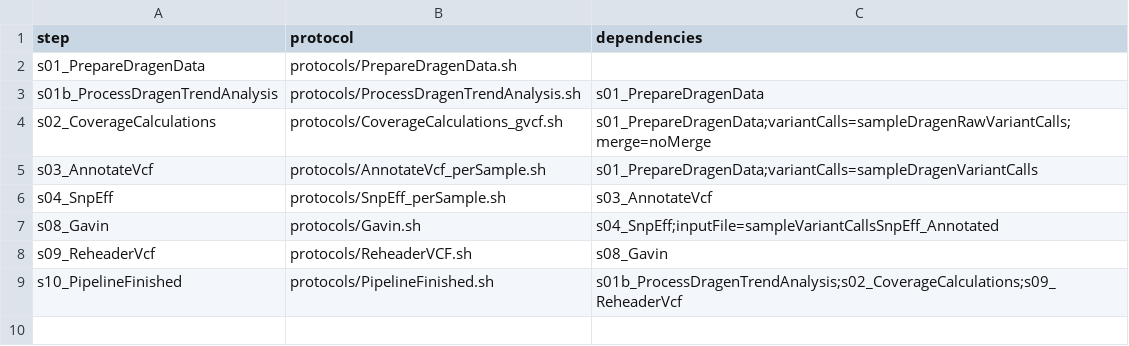
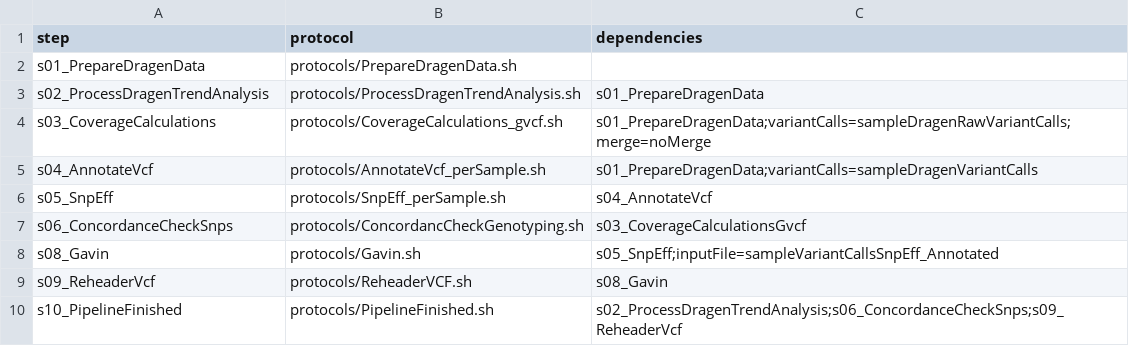
Before and after one commit to molgenis/NGS_DNA, a CSV file: workflow_DRAGEN.csv, drawn as a sheet.

```diff
--- a/workflow_DRAGEN.csv
+++ b/workflow_DRAGEN.csv
@@ -2,8 +2,9 @@ step,protocol,dependencies
 s01_PrepareDragenData,protocols/PrepareDragenData.sh,
-s01b_ProcessDragenTrendAnalysis,protocols/ProcessDragenTrendAnalysis.sh,s01_PrepareDragenData
-s02_CoverageCalculations,protocols/CoverageCalculations_gvcf.sh,s01_PrepareDragenData;variantCalls=sampleDragenRawVariantCalls;merge=noMerge
-s03_AnnotateVcf,protocols/AnnotateVcf_perSample.sh,s01_PrepareDragenData;variantCalls=sampleDragenVariantCalls
-s04_SnpEff,protocols/SnpEff_perSample.sh,s03_AnnotateVcf
-s08_Gavin,protocols/Gavin.sh,s04_SnpEff;inputFile=sampleVariantCallsSnpEff_Annotated
+s02_ProcessDragenTrendAnalysis,protocols/ProcessDragenTrendAnalysis.sh,s01_PrepareDragenData
+s03_CoverageCalculations,protocols/CoverageCalculations_gvcf.sh,s01_PrepareDragenData;variantCalls=sampleDragenRawVariantCalls;merge=noMerge
+s04_AnnotateVcf,protocols/AnnotateVcf_perSample.sh,s01_PrepareDragenData;variantCalls=sampleDragenVariantCalls
+s05_SnpEff,protocols/SnpEff_perSample.sh,s04_AnnotateVcf
+s06_ConcordanceCheckSnps,protocols/ConcordancCheckGenotyping.sh,s03_CoverageCalculationsGvcf
+s08_Gavin,protocols/Gavin.sh,s05_SnpEff;inputFile=sampleVariantCallsSnpEff_Annotated
 s09_ReheaderVcf,protocols/ReheaderVCF.sh,s08_Gavin
-s10_PipelineFinished,protocols/PipelineFinished.sh,s01b_ProcessDragenTrendAnalysis;s02_CoverageCalculations;s09_ReheaderVcf
+s10_PipelineFinished,protocols/PipelineFinished.sh,s02_ProcessDragenTrendAnalysis;s06_ConcordanceCheckSnps;s09_ReheaderVcf
```
Also changed, not shown: parameters.csv, workflow.csv, 2 other files.
